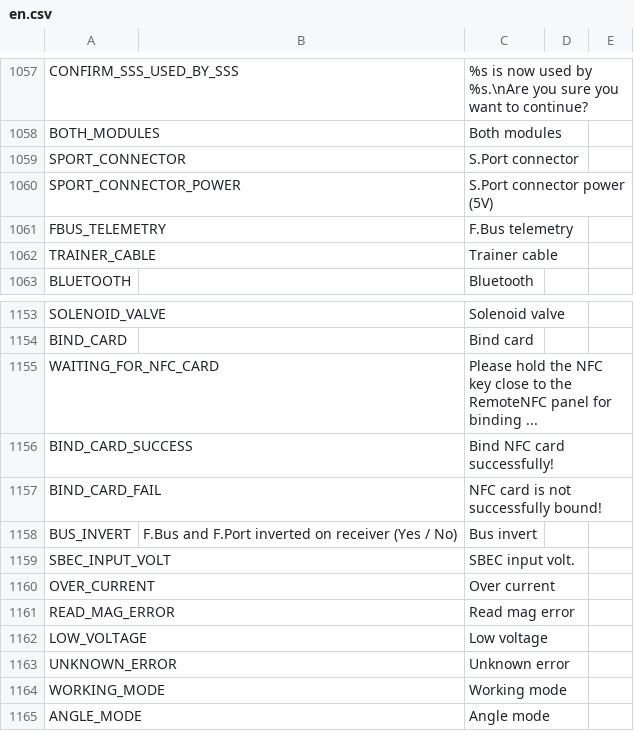
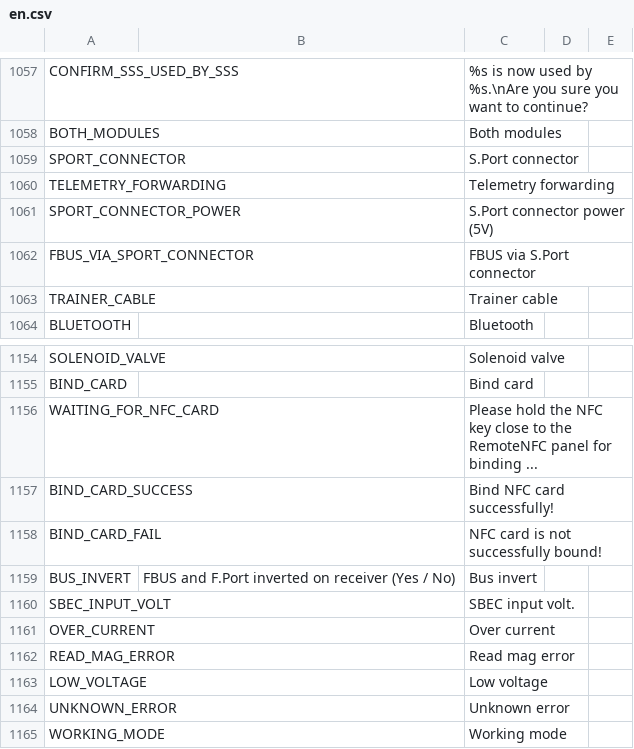
Before and after one commit to FrSkyRC/ETHOS-Feedback-Community, a CSV file: translations/ethos/en.csv, drawn as a sheet; only a part is shown, gaps mark what is left out; the shorter side is filled out with more unchanged rows.

```diff
--- a/translations/ethos/en.csv
+++ b/translations/ethos/en.csv
@@ -1059,4 +1059,5 @@ BOTH_MODULES,,"Both modules",
 SPORT_CONNECTOR,,"S.Port connector",
+TELEMETRY_FORWARDING,,"Telemetry forwarding"
 SPORT_CONNECTOR_POWER,,"S.Port connector power (5V)"
-FBUS_TELEMETRY,,"F.Bus telemetry"
+FBUS_VIA_SPORT_CONNECTOR,,"FBUS via S.Port connector"
 TRAINER_CABLE,,"Trainer cable",
@@ -1157,3 +1158,3 @@ BIND_CARD_SUCCESS,,"Bind NFC card successfully!"
 BIND_CARD_FAIL,,"NFC card is not successfully bound!"
-BUS_INVERT,F.Bus and F.Port inverted on receiver (Yes / No),"Bus invert"
+BUS_INVERT,FBUS and F.Port inverted on receiver (Yes / No),"Bus invert"
 SBEC_INPUT_VOLT,,"SBEC input volt."
```
Also changed, not shown: translations/ethos/cs.csv, translations/ethos/fr.csv, 16 other files.
